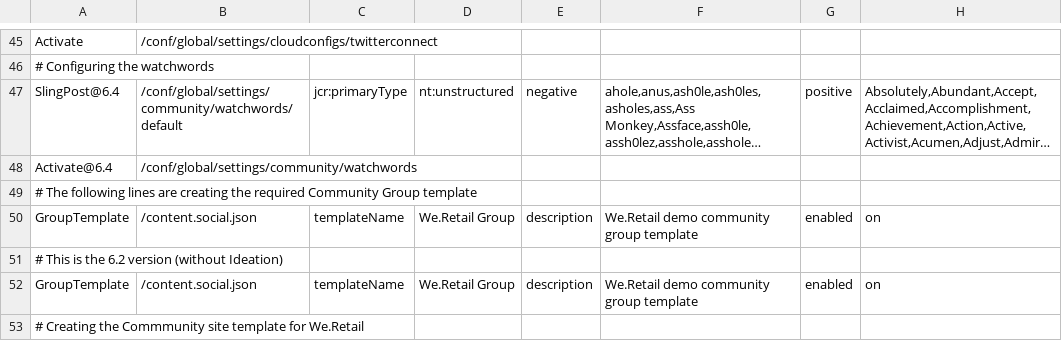
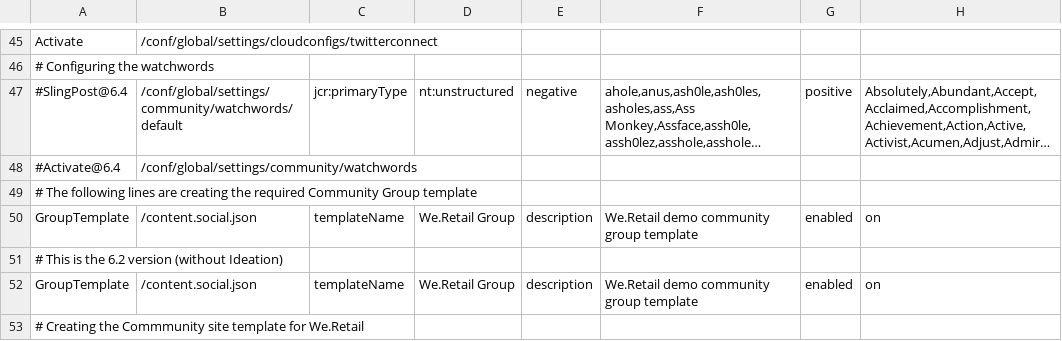
Before and after one commit to Adobe-Marketing-Cloud/aem-sample-we-retail-communities, a CSV file: ui.content/src/main/content/jcr_root/etc/community/we-retail/2-author-weretailsite.csv, drawn as a sheet; only a part is shown, gaps mark what is left out; long unchanged cells end in …; the diff names each change by its address in the sheet, - before the commit and + after, or states it on an @@ line.

```diff
--- a/ui.content/src/main/content/jcr_root/etc/community/we-retail/2-author-weretailsite.csv
+++ b/ui.content/src/main/content/jcr_root/etc/community/we-retail/2-author-weretailsite.csv
-A47: SlingPost@6.4
+A47: #SlingPost@6.4
-A48: Activate@6.4
+A48: #Activate@6.4
```
Also changed, not shown: 3 other files.
